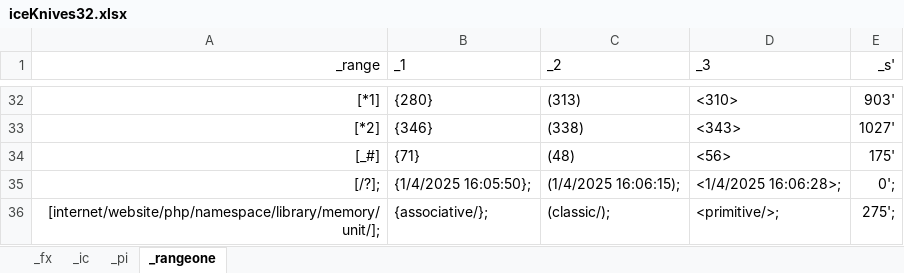
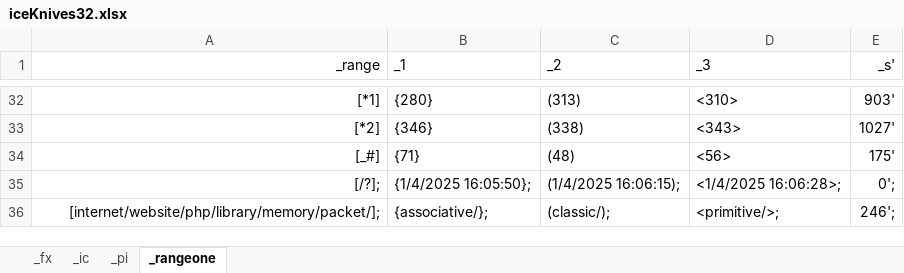
Before and after one commit to openroot/iceKnives32, an Excel workbook: archive/iceKnives32/iceKnives32.xlsx, sheet _rangeone, drawn as a sheet; only a part is shown, gaps mark what is left out; values as stored, in another font and other column widths than the file's, no borders; charts and pictures not drawn; the diff names each change by its address in the sheet, - before the commit and + after, or states it on an @@ line.

```diff
--- a/archive/iceKnives32/iceKnives32.xlsx (sheet _rangeone)
+++ b/archive/iceKnives32/iceKnives32.xlsx (sheet _rangeone)
-A36 (_range): [internet/website/php/namespace/library/memory/unit/];
+A36 (_range): [internet/website/php/library/memory/packet/];
-E36 (_s'): 275';
+E36 (_s'): 246';
```
Also changed, not shown: 1 other file.
